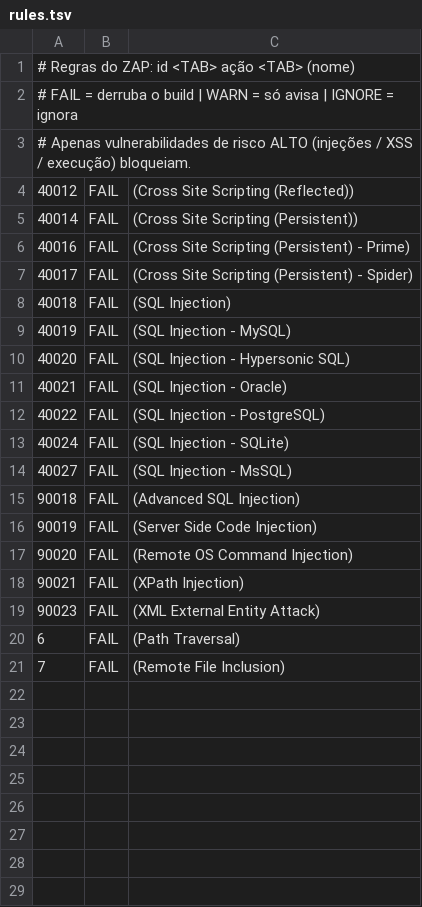
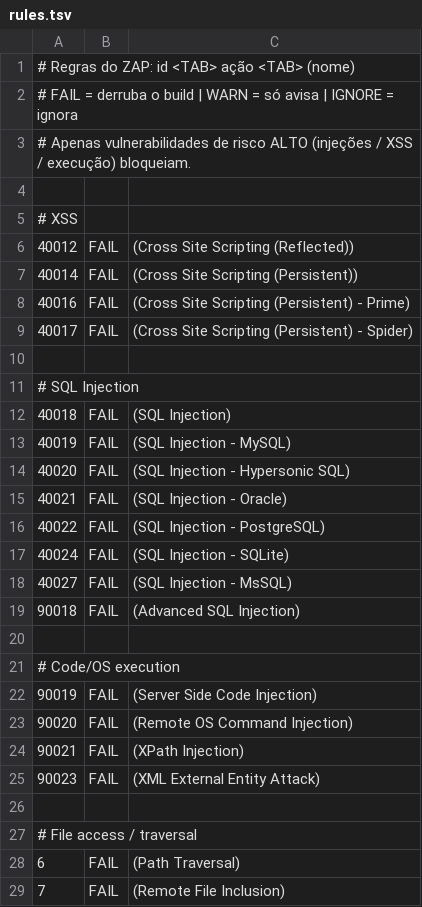
Before and after one commit to Higor-Castro/teste, a TSV file: .zap/rules.tsv, drawn as a sheet.

Commit message:
Ajusta as regras do ZAP para bloquear apenas vulnerabilidades críticas relevantes ao projeto

```diff
--- a/.zap/rules.tsv
+++ b/.zap/rules.tsv
@@ -3,2 +3,4 @@
 # Apenas vulnerabilidades de risco ALTO (injeções / XSS / execução) bloqueiam.
+
+# XSS
 40012	FAIL	(Cross Site Scripting (Reflected))
@@ -7,2 +9,4 @@
 40017	FAIL	(Cross Site Scripting (Persistent) - Spider)
+
+# SQL Injection
 40018	FAIL	(SQL Injection)
@@ -15,2 +19,4 @@
 90018	FAIL	(Advanced SQL Injection)
+
+# Code/OS execution
 90019	FAIL	(Server Side Code Injection)
@@ -19,2 +25,4 @@
 90023	FAIL	(XML External Entity Attack)
+
+# File access / traversal
 6	FAIL	(Path Traversal)
```
